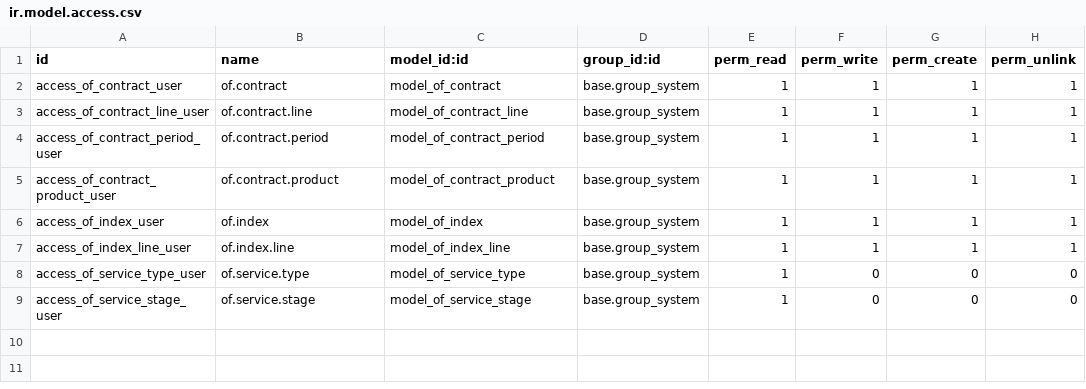
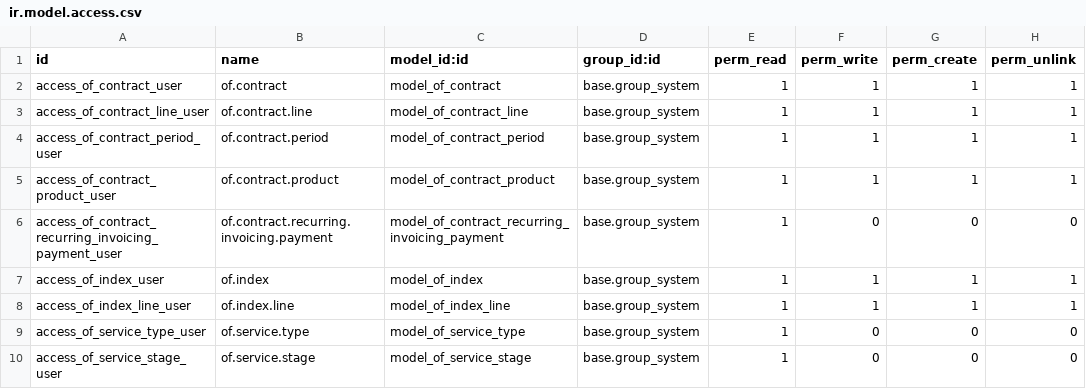
Before and after one commit to odof/openfire, a CSV file: of_contract_custom/security/ir.model.access.csv, drawn as a sheet; the diff names each change by its address in the sheet, - before the commit and + after, or states it on an @@ line.

Commit message:
of_contract_custom : T1695 - Modifications pour la facturation "à la prestation".

```diff
--- a/of_contract_custom/security/ir.model.access.csv
+++ b/of_contract_custom/security/ir.model.access.csv
+row 6: access_of_contract_recurring_invoicing_payment_user | of.contract.recurring.invoicing.payment | model_of_contract_recurring_invoicing_payment | base.group_system | 1 | 0 | 0 | 0
```
Also changed, not shown: 6 other files.
